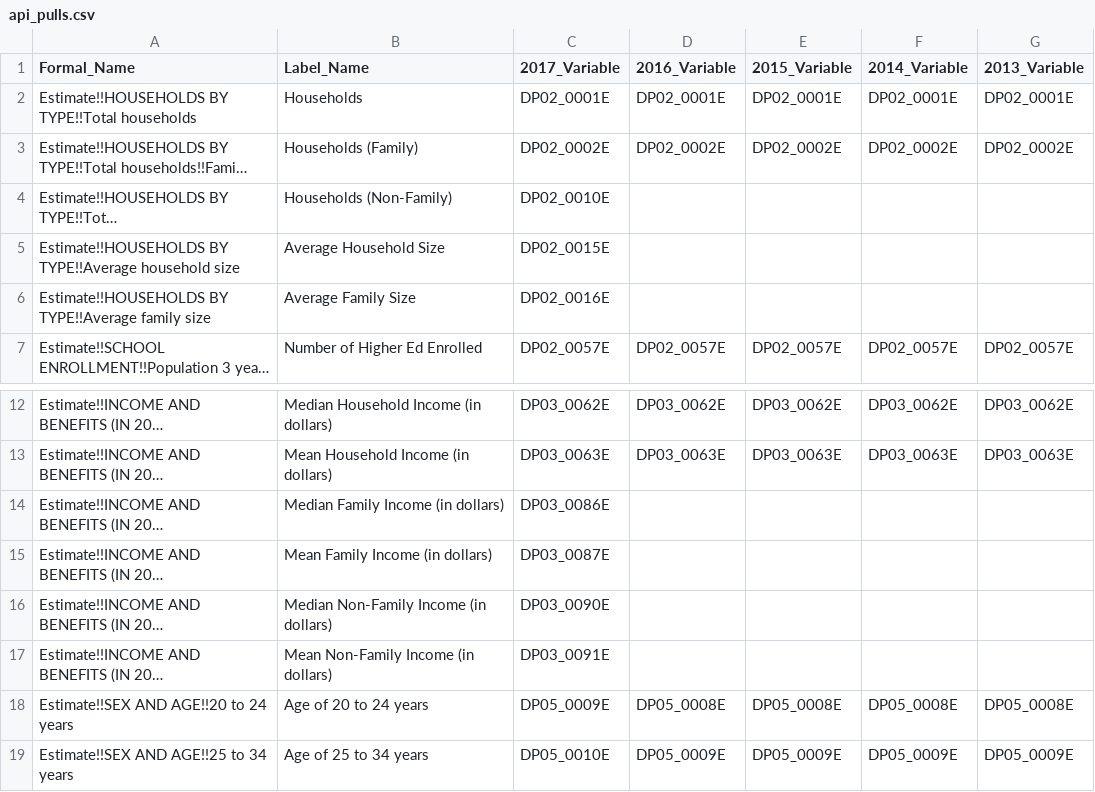
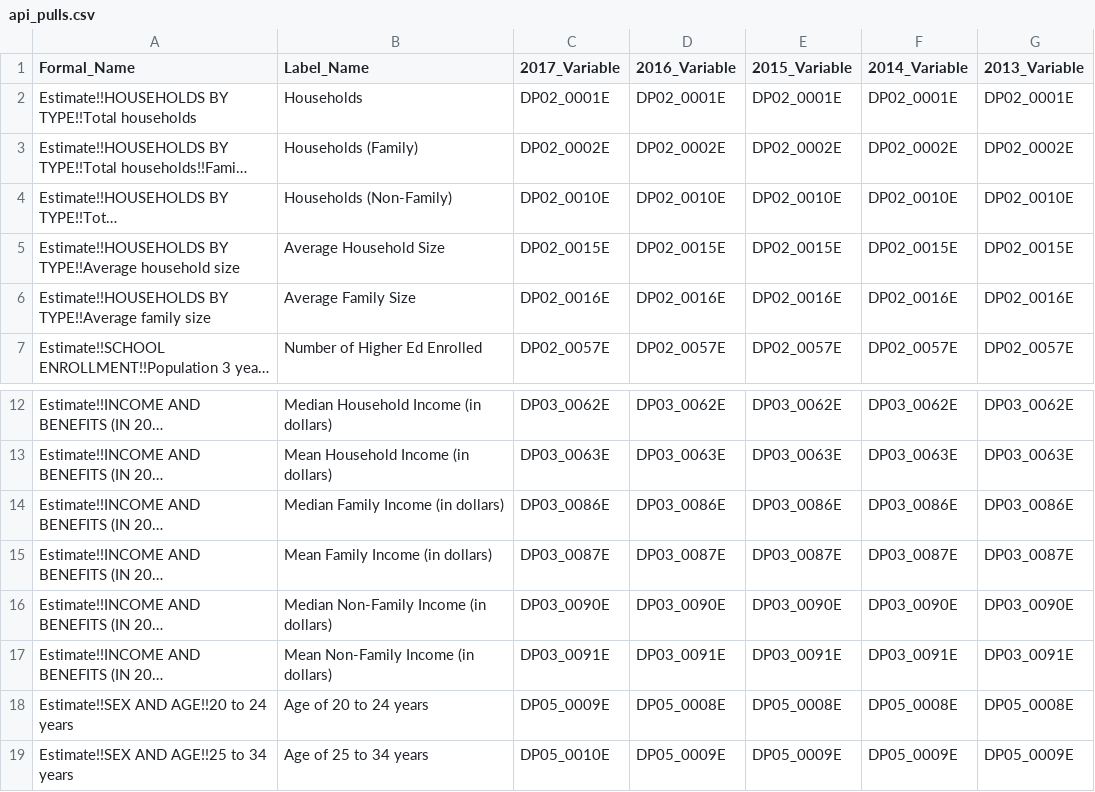
Before and after one commit to elizabethjaye/Project1-Repository, a CSV file: Resources/api_pulls.csv, drawn as a sheet; only a part is shown, gaps mark what is left out; long unchanged cells end in …; the diff names each change by its address in the sheet, - before the commit and + after, or states it on an @@ line.

Commit message:
updated variable names for 2016-2014

```diff
--- a/Resources/api_pulls.csv
+++ b/Resources/api_pulls.csv
-D4 (2016_Variable): (empty)
+D4 (2016_Variable): DP02_0010E
-E4 (2015_Variable): (empty)
+E4 (2015_Variable): DP02_0010E
-F4 (2014_Variable): (empty)
+F4 (2014_Variable): DP02_0010E
-G4 (2013_Variable): (empty)
+G4 (2013_Variable): DP02_0010E
-D5 (2016_Variable): (empty)
+D5 (2016_Variable): DP02_0015E
-E5 (2015_Variable): (empty)
+E5 (2015_Variable): DP02_0015E
-F5 (2014_Variable): (empty)
+F5 (2014_Variable): DP02_0015E
-G5 (2013_Variable): (empty)
+G5 (2013_Variable): DP02_0015E
-D6 (2016_Variable): (empty)
+D6 (2016_Variable): DP02_0016E
-E6 (2015_Variable): (empty)
+E6 (2015_Variable): DP02_0016E
-F6 (2014_Variable): (empty)
+F6 (2014_Variable): DP02_0016E
-G6 (2013_Variable): (empty)
+G6 (2013_Variable): DP02_0016E
-D14 (2016_Variable): (empty)
+D14 (2016_Variable): DP03_0086E
-E14 (2015_Variable): (empty)
+E14 (2015_Variable): DP03_0086E
-F14 (2014_Variable): (empty)
+F14 (2014_Variable): DP03_0086E
-G14 (2013_Variable): (empty)
+G14 (2013_Variable): DP03_0086E
-D15 (2016_Variable): (empty)
+D15 (2016_Variable): DP03_0087E
-E15 (2015_Variable): (empty)
+E15 (2015_Variable): DP03_0087E
-F15 (2014_Variable): (empty)
+F15 (2014_Variable): DP03_0087E
-G15 (2013_Variable): (empty)
+G15 (2013_Variable): DP03_0087E
-D16 (2016_Variable): (empty)
+D16 (2016_Variable): DP03_0090E
-E16 (2015_Variable): (empty)
+E16 (2015_Variable): DP03_0090E
-F16 (2014_Variable): (empty)
+F16 (2014_Variable): DP03_0090E
-G16 (2013_Variable): (empty)
+G16 (2013_Variable): DP03_0090E
-D17 (2016_Variable): (empty)
+D17 (2016_Variable): DP03_0091E
-E17 (2015_Variable): (empty)
+E17 (2015_Variable): DP03_0091E
-F17 (2014_Variable): (empty)
+F17 (2014_Variable): DP03_0091E
-G17 (2013_Variable): (empty)
+G17 (2013_Variable): DP03_0091E
```
